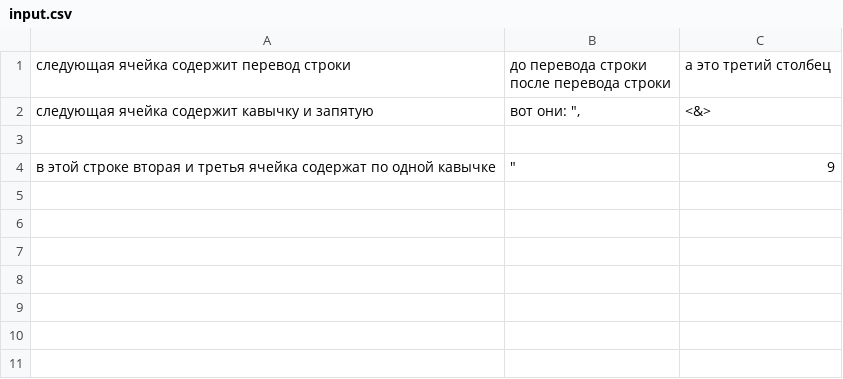
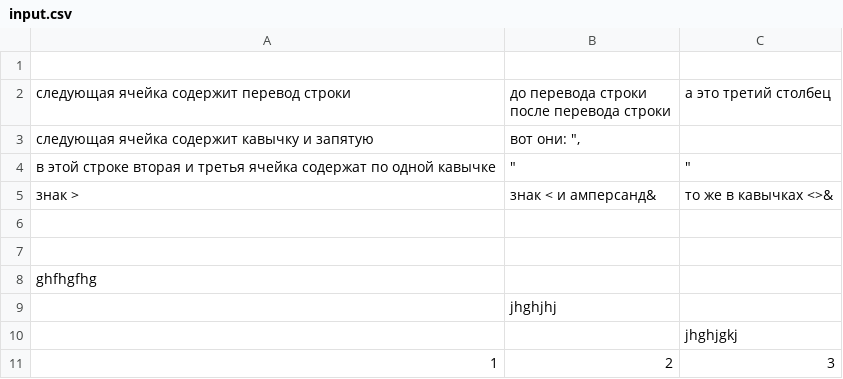
Before and after one commit to BalyshenAlexey/OopCourse, a CSV file: CsvToHtml/input.csv, drawn as a sheet.

Commit message:
Исправлен класс CsvToHtml

```diff
--- a/CsvToHtml/input.csv
+++ b/CsvToHtml/input.csv
@@ -1,5 +1,12 @@
+
 следующая ячейка содержит перевод строки,"до перевода строки
 после перевода строки",а это третий столбец
-следующая ячейка содержит кавычку и запятую,"вот они: "",",<&>
+следующая ячейка содержит кавычку и запятую,"вот они: "",",
+в этой строке вторая и третья ячейка содержат по одной кавычке,"""",""""
+знак >, знак < и амперсанд&,"то же в кавычках <>&"
 
-в этой строке вторая и третья ячейка содержат по одной кавычке,"""","9"
+,,
+"ghfhgfhg",,
+,jhghjhj,
+,,jhghjgkj
+"1","2","3"
```
Also changed, not shown: 2 other files.
